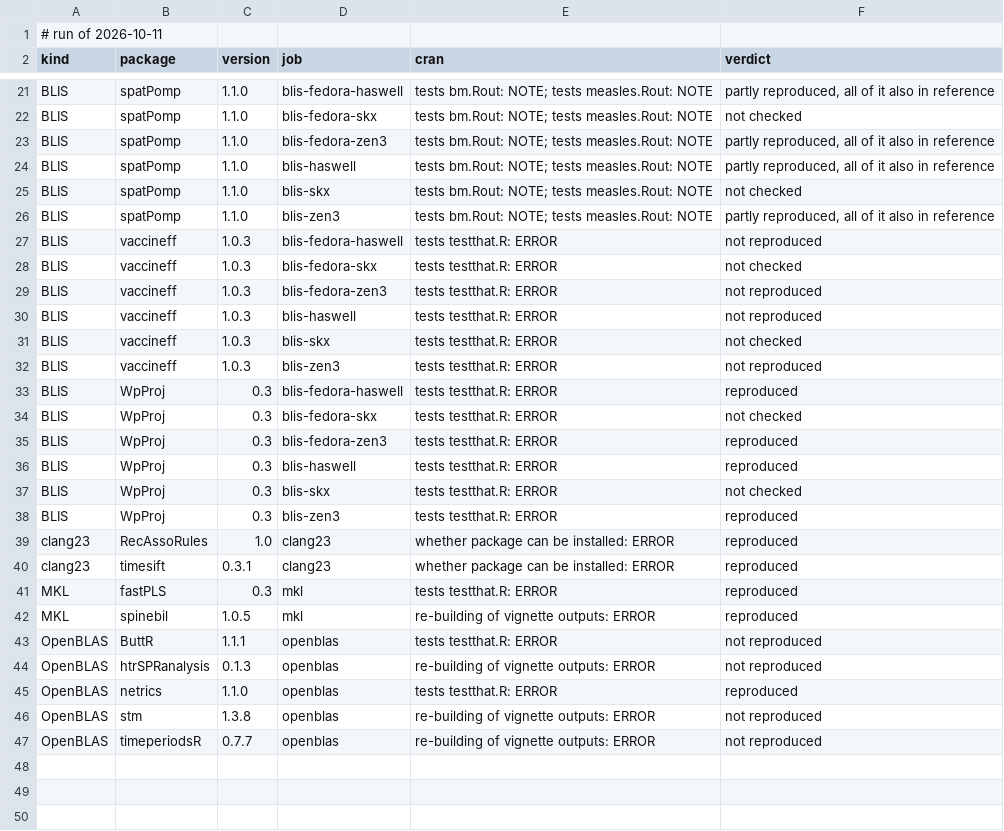
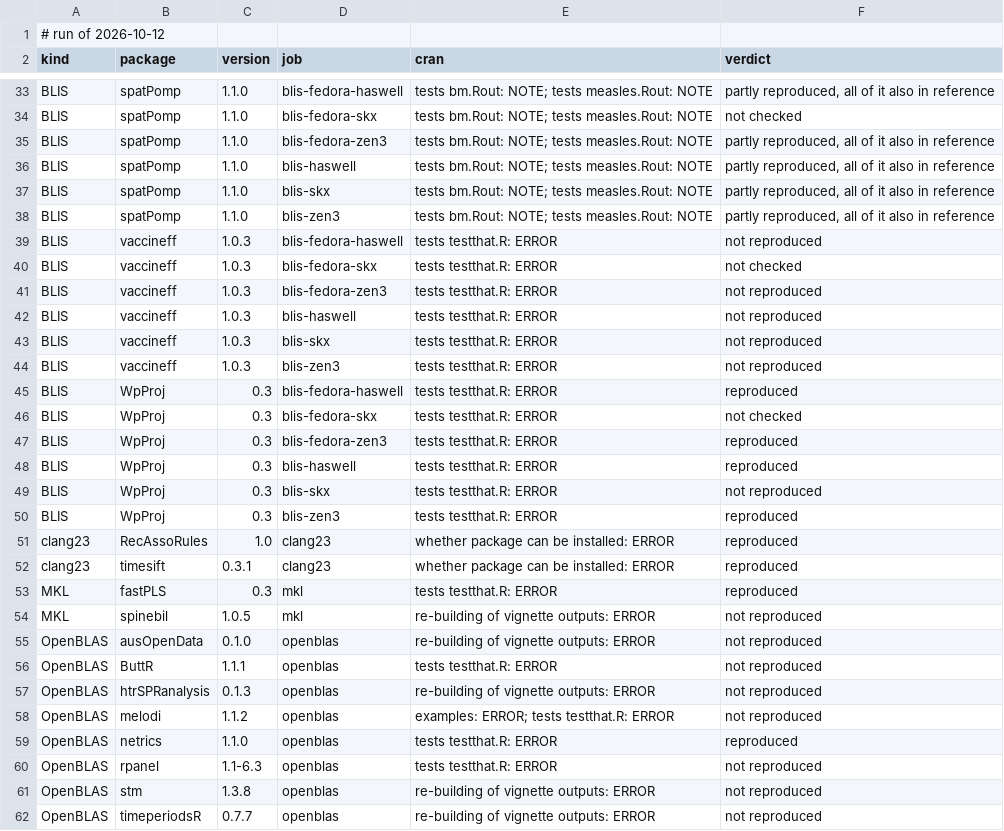
Before and after one commit to coatless/docker-r-check, a TSV file: eval/daily.tsv, drawn as a sheet; only a part is shown, gaps mark what is left out; the diff covers the shown part only.

```diff
--- a/eval/daily.tsv
+++ b/eval/daily.tsv
@@ -1,2 +1,2 @@
-# run of 2026-10-11
+# run of 2026-10-12
 kind	package	version	job	cran	verdict
@@ -24,3 +36,3 @@ BLIS	spatPomp	1.1.0	blis-fedora-zen3	tests bm.Rout: NOTE; tests measles.Rout: NO
 BLIS	spatPomp	1.1.0	blis-haswell	tests bm.Rout: NOTE; tests measles.Rout: NOTE	partly reproduced, all of it also in reference
-BLIS	spatPomp	1.1.0	blis-skx	tests bm.Rout: NOTE; tests measles.Rout: NOTE	not checked
+BLIS	spatPomp	1.1.0	blis-skx	tests bm.Rout: NOTE; tests measles.Rout: NOTE	partly reproduced, all of it also in reference
 BLIS	spatPomp	1.1.0	blis-zen3	tests bm.Rout: NOTE; tests measles.Rout: NOTE	partly reproduced, all of it also in reference
@@ -30,3 +42,3 @@ BLIS	vaccineff	1.0.3	blis-fedora-zen3	tests testthat.R: ERROR	not reproduced
 BLIS	vaccineff	1.0.3	blis-haswell	tests testthat.R: ERROR	not reproduced
-BLIS	vaccineff	1.0.3	blis-skx	tests testthat.R: ERROR	not checked
+BLIS	vaccineff	1.0.3	blis-skx	tests testthat.R: ERROR	not reproduced
 BLIS	vaccineff	1.0.3	blis-zen3	tests testthat.R: ERROR	not reproduced
@@ -36,3 +48,3 @@ BLIS	WpProj	0.3	blis-fedora-zen3	tests testthat.R: ERROR	reproduced
 BLIS	WpProj	0.3	blis-haswell	tests testthat.R: ERROR	reproduced
-BLIS	WpProj	0.3	blis-skx	tests testthat.R: ERROR	not checked
+BLIS	WpProj	0.3	blis-skx	tests testthat.R: ERROR	not reproduced
 BLIS	WpProj	0.3	blis-zen3	tests testthat.R: ERROR	reproduced
@@ -41,6 +53,9 @@ clang23	timesift	0.3.1	clang23	whether package can be installed: ERROR	reproduce
 MKL	fastPLS	0.3	mkl	tests testthat.R: ERROR	reproduced
-MKL	spinebil	1.0.5	mkl	re-building of vignette outputs: ERROR	reproduced
+MKL	spinebil	1.0.5	mkl	re-building of vignette outputs: ERROR	not reproduced
+OpenBLAS	ausOpenData	0.1.0	openblas	re-building of vignette outputs: ERROR	not reproduced
 OpenBLAS	ButtR	1.1.1	openblas	tests testthat.R: ERROR	not reproduced
 OpenBLAS	htrSPRanalysis	0.1.3	openblas	re-building of vignette outputs: ERROR	not reproduced
+OpenBLAS	melodi	1.1.2	openblas	examples: ERROR; tests testthat.R: ERROR	not reproduced
 OpenBLAS	netrics	1.1.0	openblas	tests testthat.R: ERROR	reproduced
+OpenBLAS	rpanel	1.1-6.3	openblas	tests testthat.R: ERROR	not reproduced
 OpenBLAS	stm	1.3.8	openblas	re-building of vignette outputs: ERROR	not reproduced
```
Also changed, not shown: 12 added rows and 4 edited cells elsewhere in this file, 1 other file.
